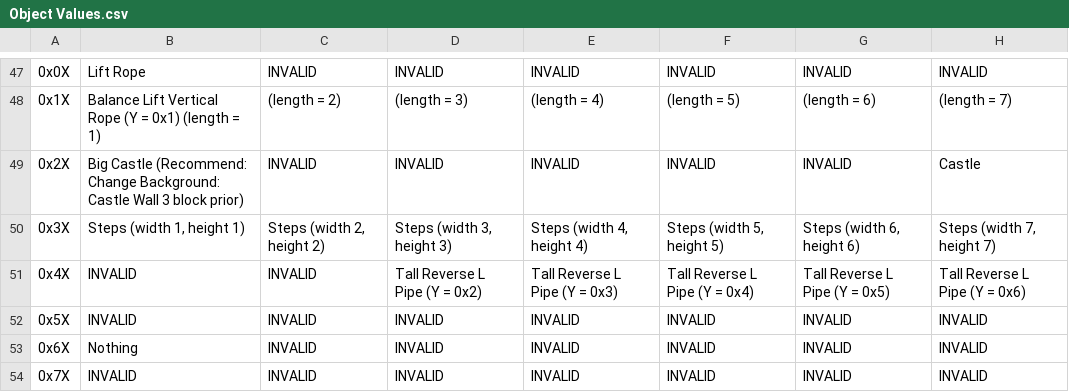
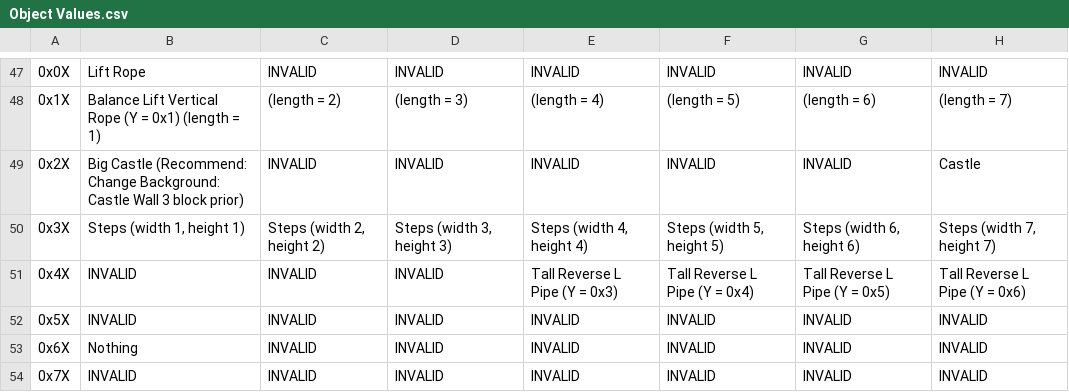
Before and after one commit to Coolcord/Level-Headed, a CSV file: SMB1/Research_Docs/Object Values.csv, drawn as a sheet; only a part is shown, gaps mark what is left out; the diff names each change by its address in the sheet, - before the commit and + after, or states it on an @@ line.

Commit message:
Added pipe wall into the object writer

```diff
--- a/SMB1/Research_Docs/Object Values.csv
+++ b/SMB1/Research_Docs/Object Values.csv
-D51: Tall Reverse L Pipe (Y = 0x2)
+D51: INVALID
```
Also changed, not shown: 5 other files.
